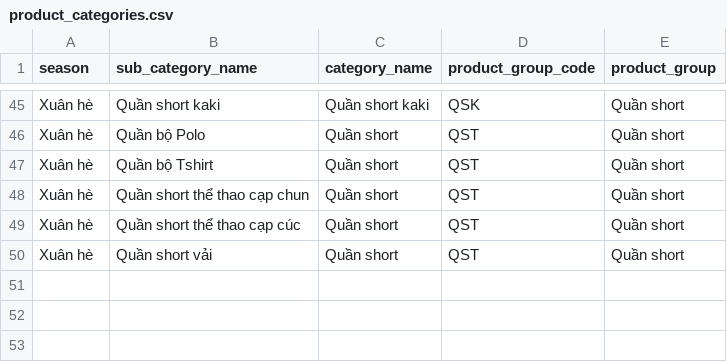
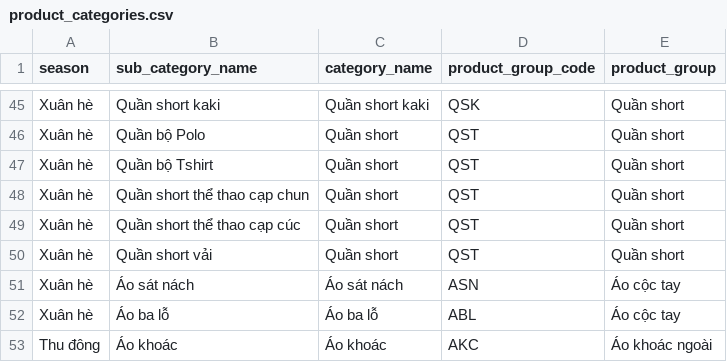
Before and after one commit to sadofashion/sado_analytics_services, a CSV file: seeds/product_categories.csv, drawn as a sheet; only a part is shown, gaps mark what is left out.

```diff
--- a/seeds/product_categories.csv
+++ b/seeds/product_categories.csv
@@ -50 +50,4 @@ Xuân hè,Quần short thể thao cạp cúc,Quần short,QST,Quần short
 Xuân hè,Quần short vải,Quần short,QST,Quần short
+Xuân hè,Áo sát nách,Áo sát nách,ASN,Áo cộc tay
+Xuân hè,Áo ba lỗ,Áo ba lỗ,ABL,Áo cộc tay
+Thu đông,Áo khoác,Áo khoác,AKC,Áo khoác ngoài
```
Also changed, not shown: 4 other files.
